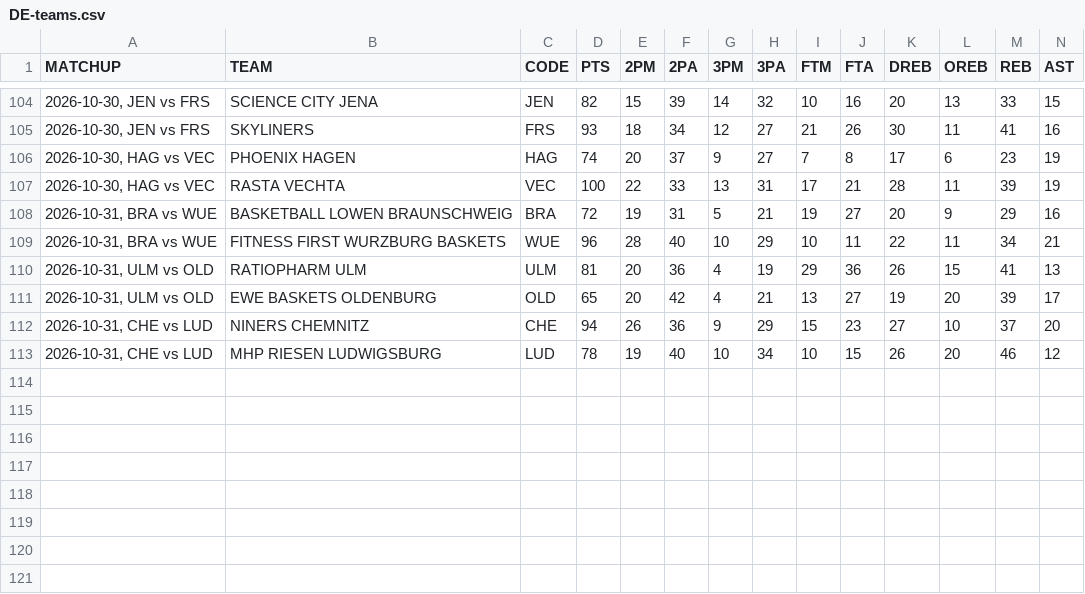
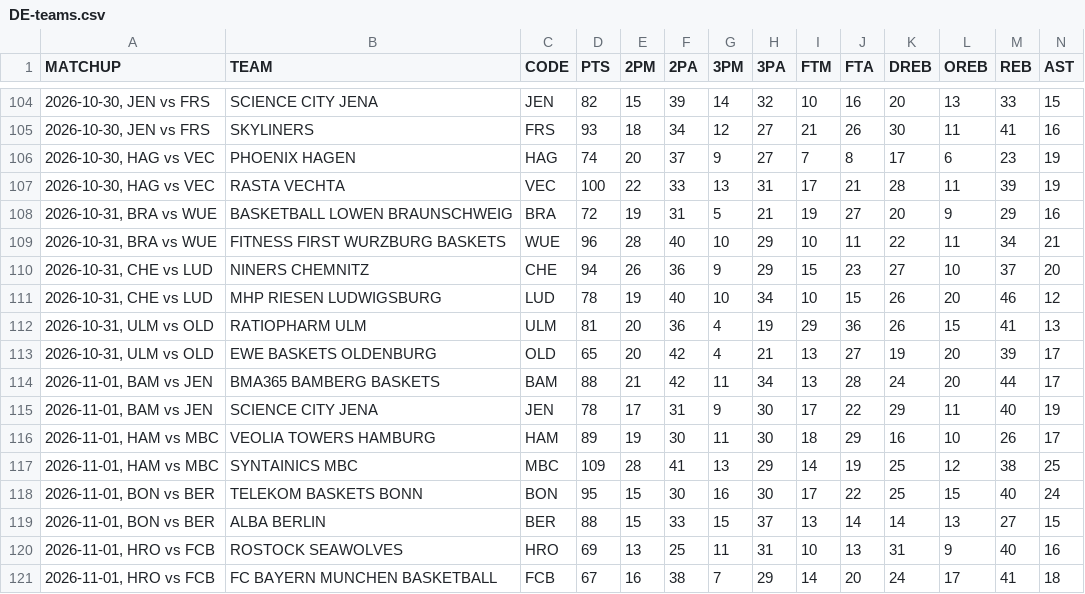
Before and after one commit to filippospol/R-bball-projects, a CSV file: bball-stats/data/DE-teams.csv, drawn as a sheet; only a part is shown, gaps mark what is left out; rows hold the shown columns only; the diff names each change by its address in the sheet, - before the commit and + after, or states it on an @@ line.

```diff
--- a/bball-stats/data/DE-teams.csv
+++ b/bball-stats/data/DE-teams.csv
@@ row 112 moved to row 110: 2026-10-31, CHE vs LUD @@
@@ row 113 moved to row 111: 2026-10-31, CHE vs LUD @@
+row 114: 2026-11-01, BAM vs JEN | BMA365 BAMBERG BASKETS | BAM | 88 | 21 | 42 | 11 | 34 | 13 | 28 | 24 | 20 | 44 | 17
+row 115: 2026-11-01, BAM vs JEN | SCIENCE CITY JENA | JEN | 78 | 17 | 31 | 9 | 30 | 17 | 22 | 29 | 11 | 40 | 19
+row 116: 2026-11-01, HAM vs MBC | VEOLIA TOWERS HAMBURG | HAM | 89 | 19 | 30 | 11 | 30 | 18 | 29 | 16 | 10 | 26 | 17
+row 117: 2026-11-01, HAM vs MBC | SYNTAINICS MBC | MBC | 109 | 28 | 41 | 13 | 29 | 14 | 19 | 25 | 12 | 38 | 25
+row 118: 2026-11-01, BON vs BER | TELEKOM BASKETS BONN | BON | 95 | 15 | 30 | 16 | 30 | 17 | 22 | 25 | 15 | 40 | 24
+row 119: 2026-11-01, BON vs BER | ALBA BERLIN | BER | 88 | 15 | 33 | 15 | 37 | 13 | 14 | 14 | 13 | 27 | 15
+row 120: 2026-11-01, HRO vs FCB | ROSTOCK SEAWOLVES | HRO | 69 | 13 | 25 | 11 | 31 | 10 | 13 | 31 | 9 | 40 | 16
+row 121: 2026-11-01, HRO vs FCB | FC BAYERN MUNCHEN BASKETBALL | FCB | 67 | 16 | 38 | 7 | 29 | 14 | 20 | 24 | 17 | 41 | 18
```
Also changed, not shown: bball-stats/data/ES-teams.csv, bball-stats/data/FR-players.csv, 12 other files.
